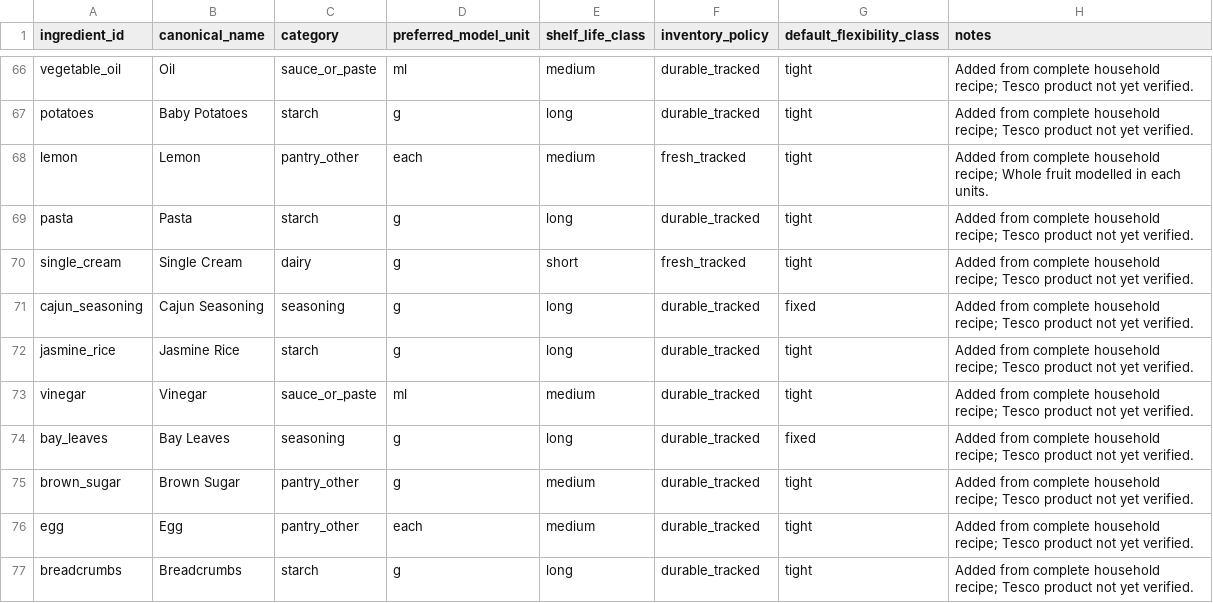
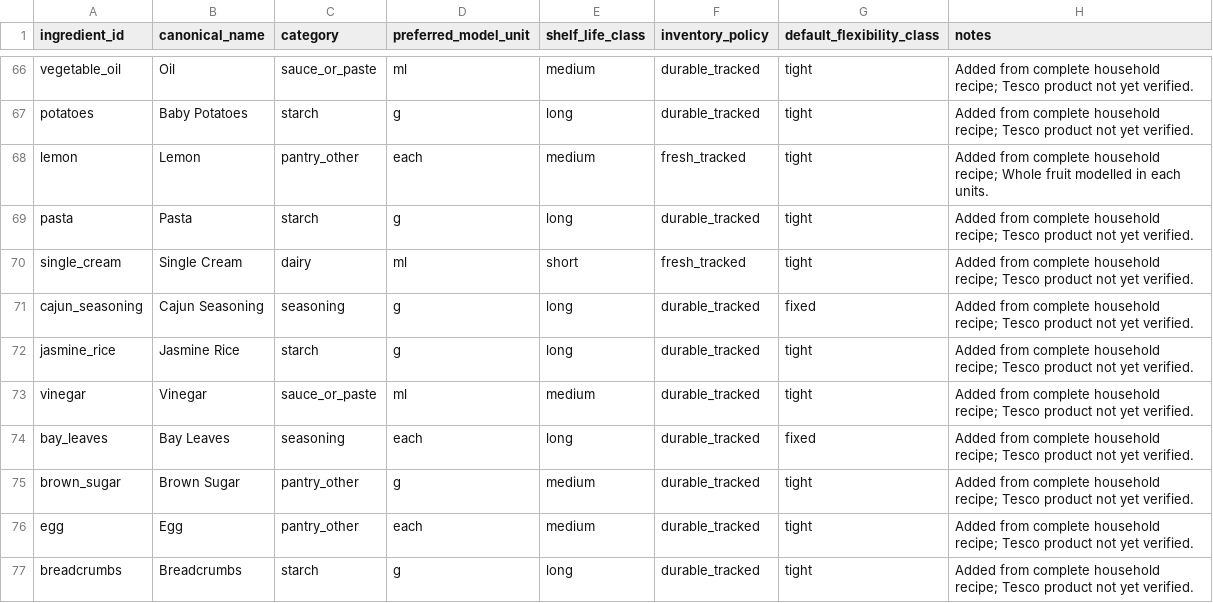
Before and after one commit to hassambashir/grocery-optimiser, a CSV file: data/ingredients.csv, drawn as a sheet; only a part is shown, gaps mark what is left out.

Commit message:
Align cream and bay leaf canonical units with cooking measures

```diff
--- a/data/ingredients.csv
+++ b/data/ingredients.csv
@@ -69,3 +69,3 @@ ingredient_id,canonical_name,category,preferred_model_unit,shelf_life_class,inve
 "pasta","Pasta","starch","g","long","durable_tracked","tight","Added from complete household recipe; Tesco product not yet verified."
-"single_cream","Single Cream","dairy","g","short","fresh_tracked","tight","Added from complete household recipe; Tesco product not yet verified."
+"single_cream","Single Cream","dairy","ml","short","fresh_tracked","tight","Added from complete household recipe; Tesco product not yet verified."
 "cajun_seasoning","Cajun Seasoning","seasoning","g","long","durable_tracked","fixed","Added from complete household recipe; Tesco product not yet verified."
@@ -73,3 +73,3 @@ ingredient_id,canonical_name,category,preferred_model_unit,shelf_life_class,inve
 "vinegar","Vinegar","sauce_or_paste","ml","medium","durable_tracked","tight","Added from complete household recipe; Tesco product not yet verified."
-"bay_leaves","Bay Leaves","seasoning","g","long","durable_tracked","fixed","Added from complete household recipe; Tesco product not yet verified."
+"bay_leaves","Bay Leaves","seasoning","each","long","durable_tracked","fixed","Added from complete household recipe; Tesco product not yet verified."
 "brown_sugar","Brown Sugar","pantry_other","g","medium","durable_tracked","tight","Added from complete household recipe; Tesco product not yet verified."
```
